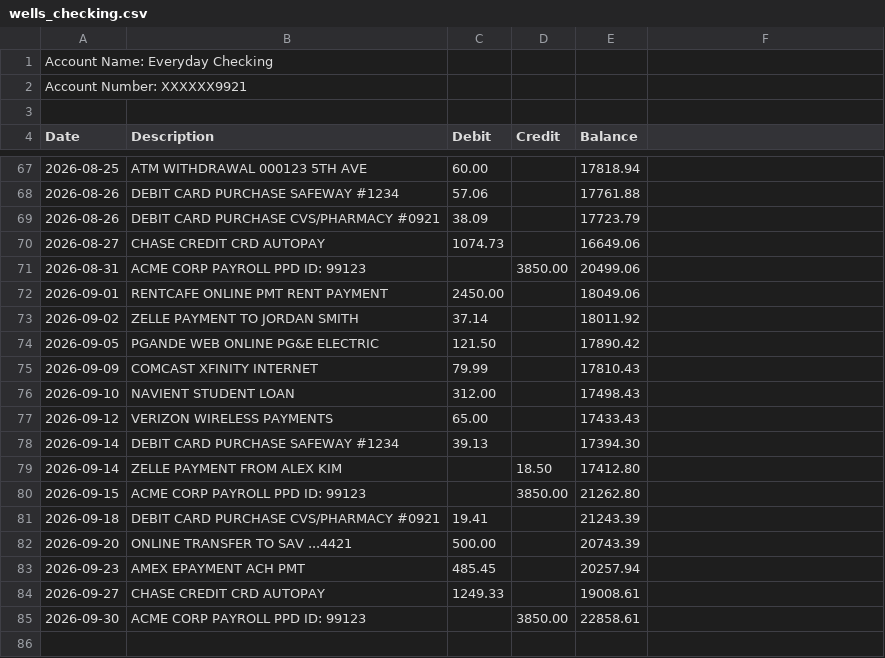
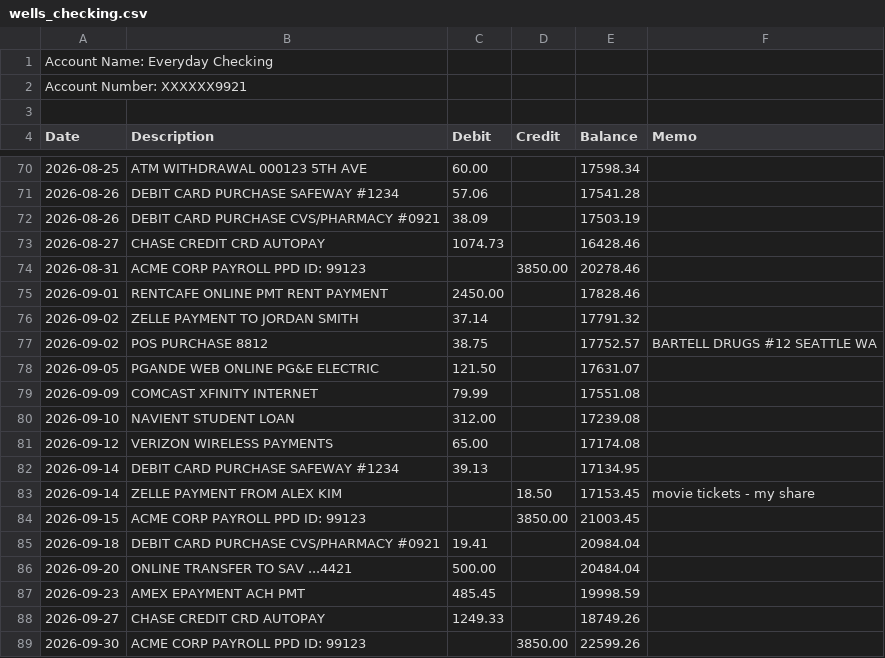
Before and after one commit to amitchandna/fin_tracker, a CSV file: sample_data/wells_checking.csv, drawn as a sheet; only a part is shown, gaps mark what is left out; the diff covers the shown part only.

```diff
--- a/sample_data/wells_checking.csv
+++ b/sample_data/wells_checking.csv
@@ -3,2 +3,2 @@ Account Number: XXXXXX9921
 
-Date,Description,Debit,Credit,Balance
+Date,Description,Debit,Credit,Balance,Memo
@@ -67,19 +70,20 @@ Date,Description,Debit,Credit,Balance
-2026-08-25,ATM WITHDRAWAL 000123 5TH AVE,60.00,,17818.94
-2026-08-26,DEBIT CARD PURCHASE SAFEWAY #1234,57.06,,17761.88
-2026-08-26,DEBIT CARD PURCHASE CVS/PHARMACY #0921,38.09,,17723.79
-2026-08-27,CHASE CREDIT CRD AUTOPAY,1074.73,,16649.06
-2026-08-31,ACME CORP PAYROLL PPD ID: 99123,,3850.00,20499.06
-2026-09-01,RENTCAFE ONLINE PMT RENT PAYMENT,2450.00,,18049.06
-2026-09-02,ZELLE PAYMENT TO JORDAN SMITH,37.14,,18011.92
-2026-09-05,PGANDE WEB ONLINE PG&E ELECTRIC,121.50,,17890.42
-2026-09-09,COMCAST XFINITY INTERNET,79.99,,17810.43
-2026-09-10,NAVIENT STUDENT LOAN,312.00,,17498.43
-2026-09-12,VERIZON WIRELESS PAYMENTS,65.00,,17433.43
-2026-09-14,DEBIT CARD PURCHASE SAFEWAY #1234,39.13,,17394.30
-2026-09-14,ZELLE PAYMENT FROM ALEX KIM,,18.50,17412.80
-2026-09-15,ACME CORP PAYROLL PPD ID: 99123,,3850.00,21262.80
-2026-09-18,DEBIT CARD PURCHASE CVS/PHARMACY #0921,19.41,,21243.39
-2026-09-20,ONLINE TRANSFER TO SAV ...4421,500.00,,20743.39
-2026-09-23,AMEX EPAYMENT ACH PMT,485.45,,20257.94
-2026-09-27,CHASE CREDIT CRD AUTOPAY,1249.33,,19008.61
-2026-09-30,ACME CORP PAYROLL PPD ID: 99123,,3850.00,22858.61
+2026-08-25,ATM WITHDRAWAL 000123 5TH AVE,60.00,,17598.34,
+2026-08-26,DEBIT CARD PURCHASE SAFEWAY #1234,57.06,,17541.28,
+2026-08-26,DEBIT CARD PURCHASE CVS/PHARMACY #0921,38.09,,17503.19,
+2026-08-27,CHASE CREDIT CRD AUTOPAY,1074.73,,16428.46,
+2026-08-31,ACME CORP PAYROLL PPD ID: 99123,,3850.00,20278.46,
+2026-09-01,RENTCAFE ONLINE PMT RENT PAYMENT,2450.00,,17828.46,
+2026-09-02,ZELLE PAYMENT TO JORDAN SMITH,37.14,,17791.32,
+2026-09-02,POS PURCHASE 8812,38.75,,17752.57,BARTELL DRUGS #12 SEATTLE WA
+2026-09-05,PGANDE WEB ONLINE PG&E ELECTRIC,121.50,,17631.07,
+2026-09-09,COMCAST XFINITY INTERNET,79.99,,17551.08,
+2026-09-10,NAVIENT STUDENT LOAN,312.00,,17239.08,
+2026-09-12,VERIZON WIRELESS PAYMENTS,65.00,,17174.08,
+2026-09-14,DEBIT CARD PURCHASE SAFEWAY #1234,39.13,,17134.95,
+2026-09-14,ZELLE PAYMENT FROM ALEX KIM,,18.50,17153.45,movie tickets - my share
+2026-09-15,ACME CORP PAYROLL PPD ID: 99123,,3850.00,21003.45,
+2026-09-18,DEBIT CARD PURCHASE CVS/PHARMACY #0921,19.41,,20984.04,
+2026-09-20,ONLINE TRANSFER TO SAV ...4421,500.00,,20484.04,
+2026-09-23,AMEX EPAYMENT ACH PMT,485.45,,19998.59,
+2026-09-27,CHASE CREDIT CRD AUTOPAY,1249.33,,18749.26,
+2026-09-30,ACME CORP PAYROLL PPD ID: 99123,,3850.00,22599.26,
```
Also changed, not shown: 3 added rows and 21 edited cells elsewhere in this file, 16 other files.
